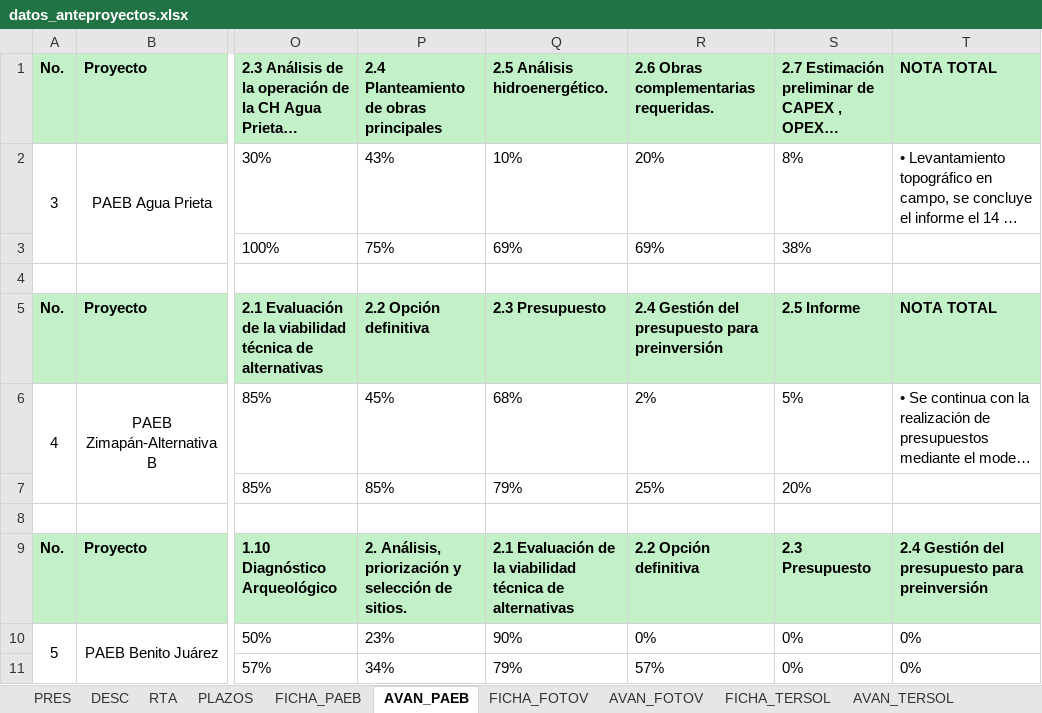
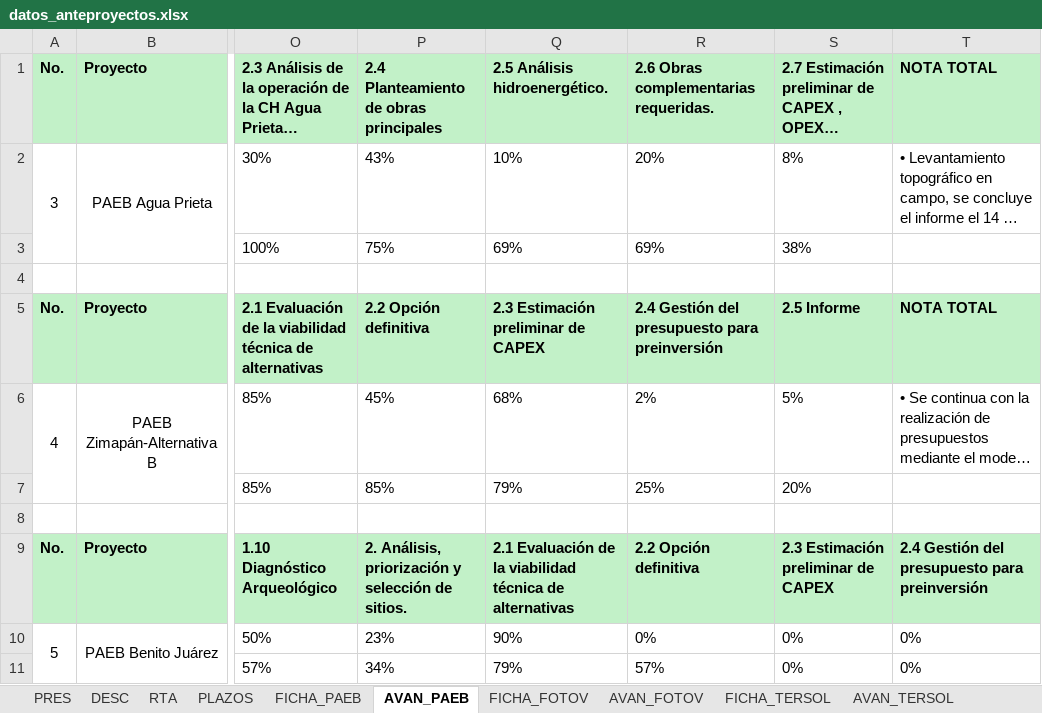
Before and after one commit to Igeophysicist/proyectos_cpel, an Excel workbook: cartera-anteproyectos/data/datos_anteproyectos.xlsx, sheet AVAN_PAEB, drawn as a sheet; only a part is shown, gaps mark what is left out; long unchanged cells end in …; values as stored, in another font and other column widths than the file's, no borders; the diff names each change by its address in the sheet, - before the commit and + after, or states it on an @@ line.

```diff
--- a/cartera-anteproyectos/data/datos_anteproyectos.xlsx (sheet AVAN_PAEB)
+++ b/cartera-anteproyectos/data/datos_anteproyectos.xlsx (sheet AVAN_PAEB)
-Q5: 2.3 Presupuesto
+Q5: 2.3 Estimación preliminar de CAPEX
-S9: 2.3 Presupuesto
+S9: 2.3 Estimación preliminar de CAPEX
```
Also changed, not shown: 1 other file.
